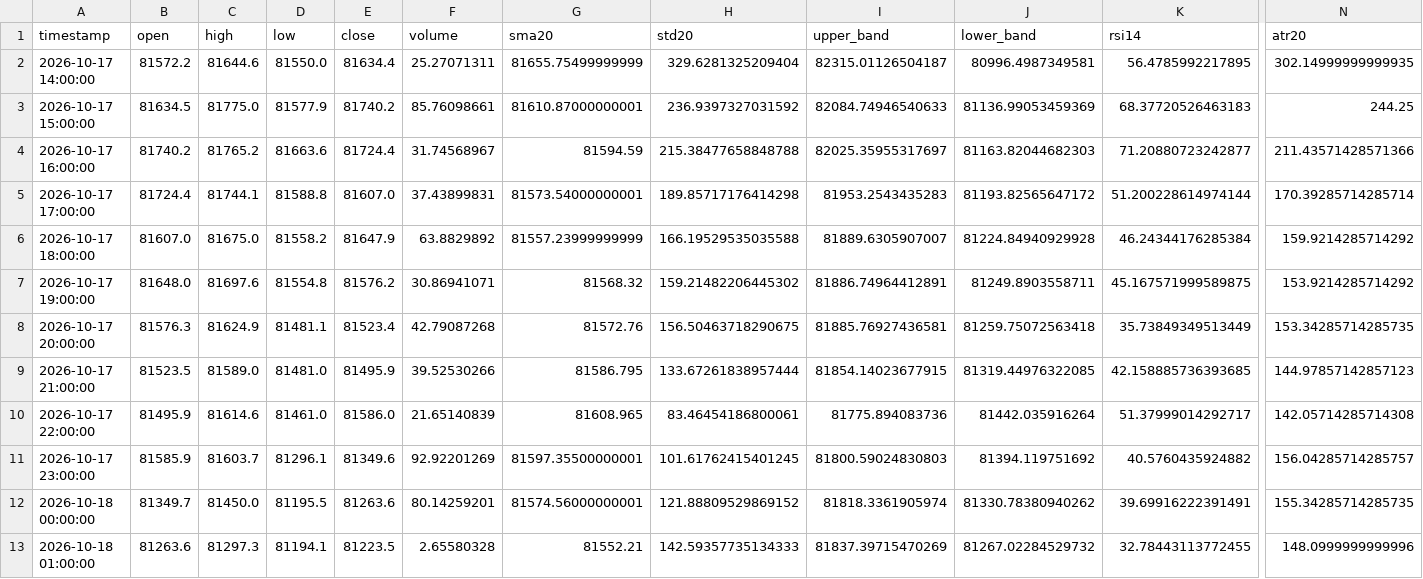
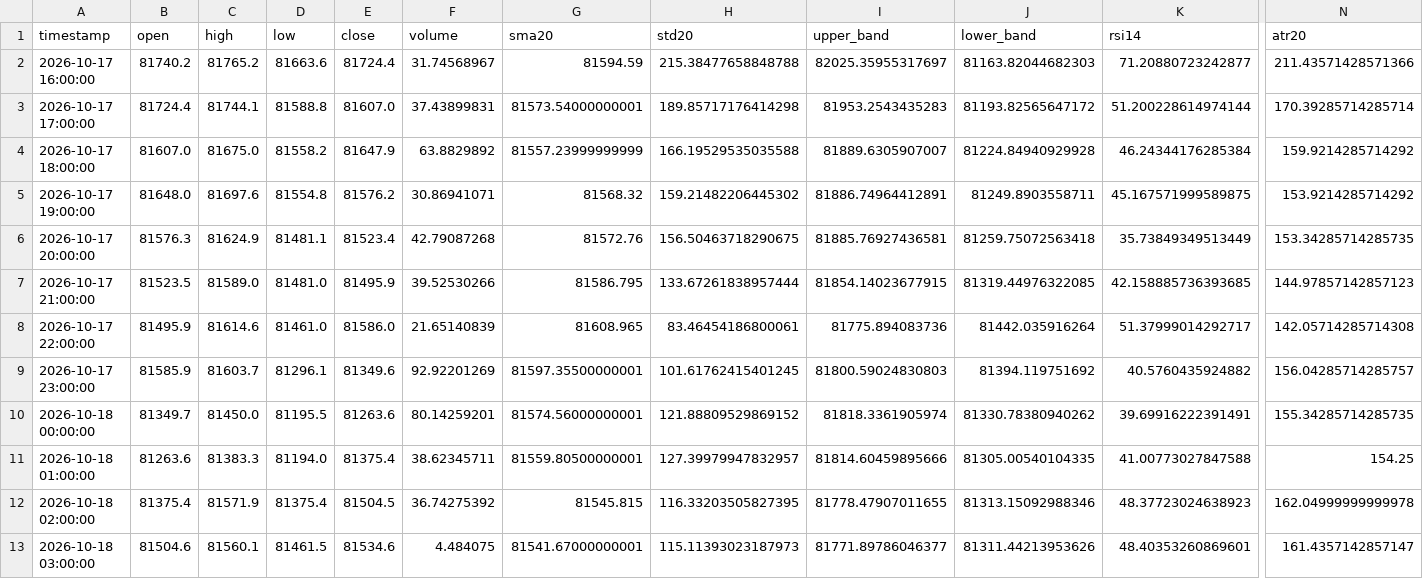
Before and after one commit to cdavocazh/btc-db-v3, a CSV file: backtest_results/indicators.csv, drawn as a sheet; only a part is shown, gaps mark what is left out; removed rows and columns are numbered as before the commit, all else as after; rows hold the shown columns only; the diff names each change by its address in the sheet, - before the commit and + after, or states it on an @@ line.

```diff
--- a/backtest_results/indicators.csv
+++ b/backtest_results/indicators.csv
-row 2: 2026-10-17 14:00:00 | 81572.2 | 81644.6 | 81550.0 | 81634.4 | 25.27071311 | 81655.75499999999 | 329.6281325209404 | 82315.01126504187 | 80996.4987349581 | 56.4785992217895 | 302.14999999999935
-row 3: 2026-10-17 15:00:00 | 81634.5 | 81775.0 | 81577.9 | 81740.2 | 85.76098661 | 81610.87000000001 | 236.9397327031592 | 82084.74946540633 | 81136.99053459369 | 68.37720526463183 | 244.25
-C11 (high): 81297.3
+C11 (high): 81383.3
-D11 (low): 81194.1
+D11 (low): 81194.0
-E11 (close): 81223.5
+E11 (close): 81375.4
-F11 (volume): 2.65580328
+F11 (volume): 38.62345711
-G11 (sma20): 81552.21
+G11 (sma20): 81559.80500000001
-H11 (std20): 142.59357735134333
+H11 (std20): 127.39979947832957
-I11 (upper_band): 81837.39715470269
+I11 (upper_band): 81814.60459895666
-J11 (lower_band): 81267.02284529732
+J11 (lower_band): 81305.00540104335
-K11 (rsi14): 32.78443113772455
+K11 (rsi14): 41.00773027847588
-N11 (atr20): 148.0999999999996
+N11 (atr20): 154.25
+row 12: 2026-10-18 02:00:00 | 81375.4 | 81571.9 | 81375.4 | 81504.5 | 36.74275392 | 81545.815 | 116.33203505827395 | 81778.47907011655 | 81313.15092988346 | 48.37723024638923 | 162.04999999999978
+row 13: 2026-10-18 03:00:00 | 81504.6 | 81560.1 | 81461.5 | 81534.6 | 4.484075 | 81541.67000000001 | 115.11393023187973 | 81771.89786046377 | 81311.44213953626 | 48.40353260869601 | 161.4357142857147
```
Also changed, not shown: backtest_results/conditions.csv, 3 other files.
